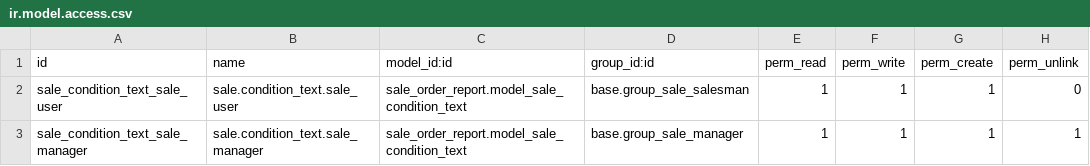
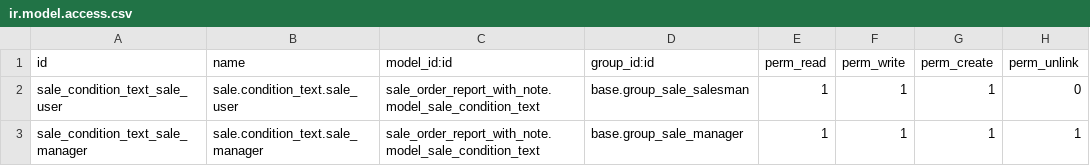
Before and after one commit to OCA/sale-reporting, a CSV file: sale_order_report_with_note/security/ir.model.access.csv, drawn as a sheet.

Commit message:
[IMP] Changed reference as per new file name

```diff
--- a/sale_order_report_with_note/security/ir.model.access.csv
+++ b/sale_order_report_with_note/security/ir.model.access.csv
@@ -1,3 +1,3 @@
 id,name,model_id:id,group_id:id,perm_read,perm_write,perm_create,perm_unlink
-sale_condition_text_sale_user,"sale.condition_text.sale_user","sale_order_report.model_sale_condition_text","base.group_sale_salesman",1,1,1,0
-sale_condition_text_sale_manager,"sale.condition_text.sale_manager","sale_order_report.model_sale_condition_text","base.group_sale_manager",1,1,1,1
+sale_condition_text_sale_user,"sale.condition_text.sale_user","sale_order_report_with_note.model_sale_condition_text","base.group_sale_salesman",1,1,1,0
+sale_condition_text_sale_manager,"sale.condition_text.sale_manager","sale_order_report_with_note.model_sale_condition_text","base.group_sale_manager",1,1,1,1
```
Also changed, not shown: 1 other file.
